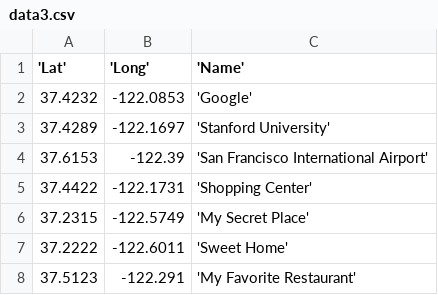
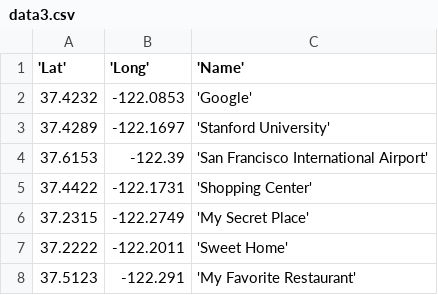
Before and after one commit to purepark0225/data-visualization, a CSV file: map_chart/data3.csv, drawn as a sheet.

```diff
--- a/map_chart/data3.csv
+++ b/map_chart/data3.csv
@@ -5,4 +5,4 @@
 37.4422,-122.1731,'Shopping Center'
-37.2315,-122.5749,'My Secret Place'
-37.2222,-122.6011,'Sweet Home'
+37.2315,-122.2749,'My Secret Place'
+37.2222,-122.2011,'Sweet Home'
 37.5123,-122.291,'My Favorite Restaurant'
```
Also changed, not shown: 1 other file.
